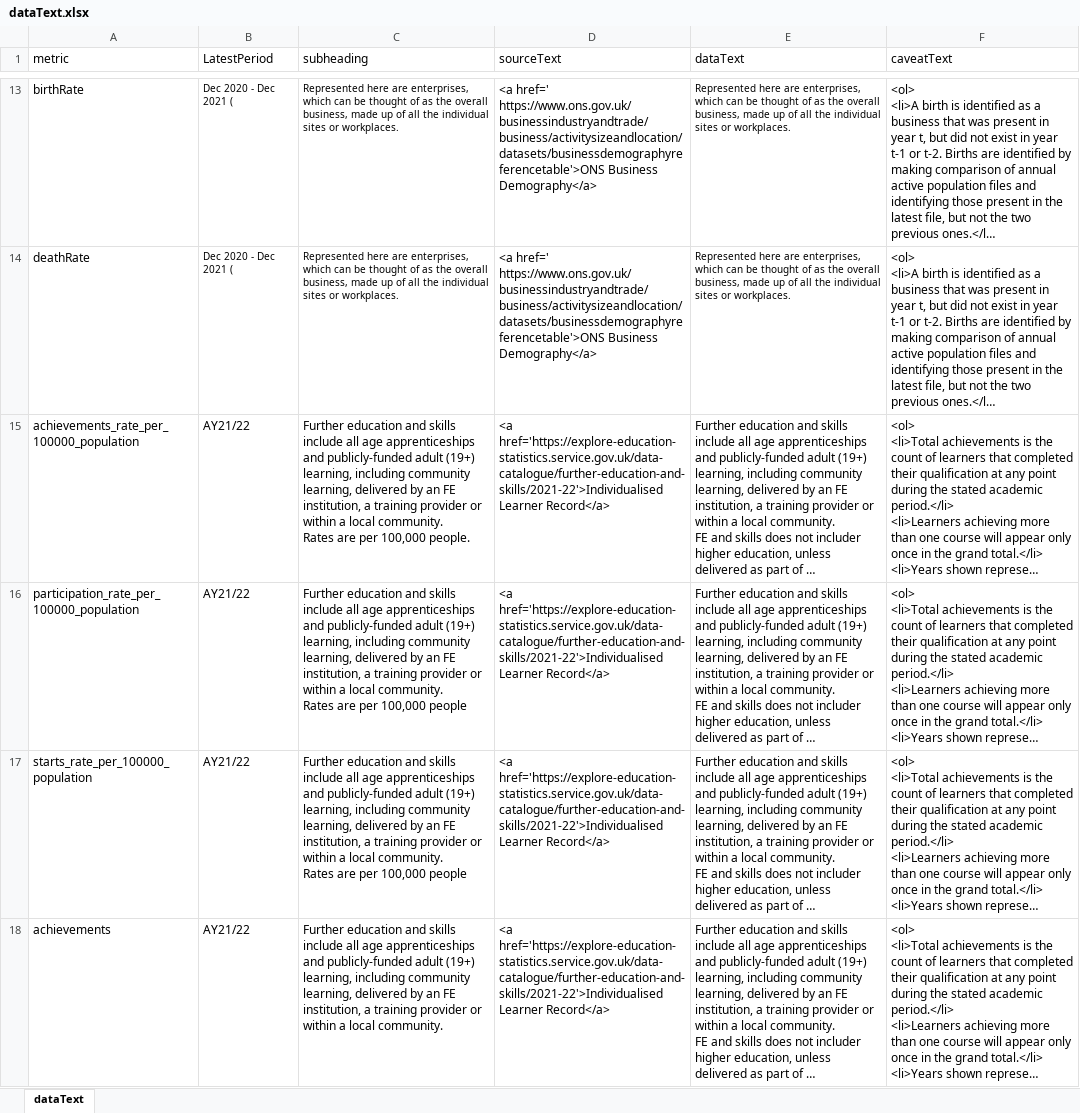
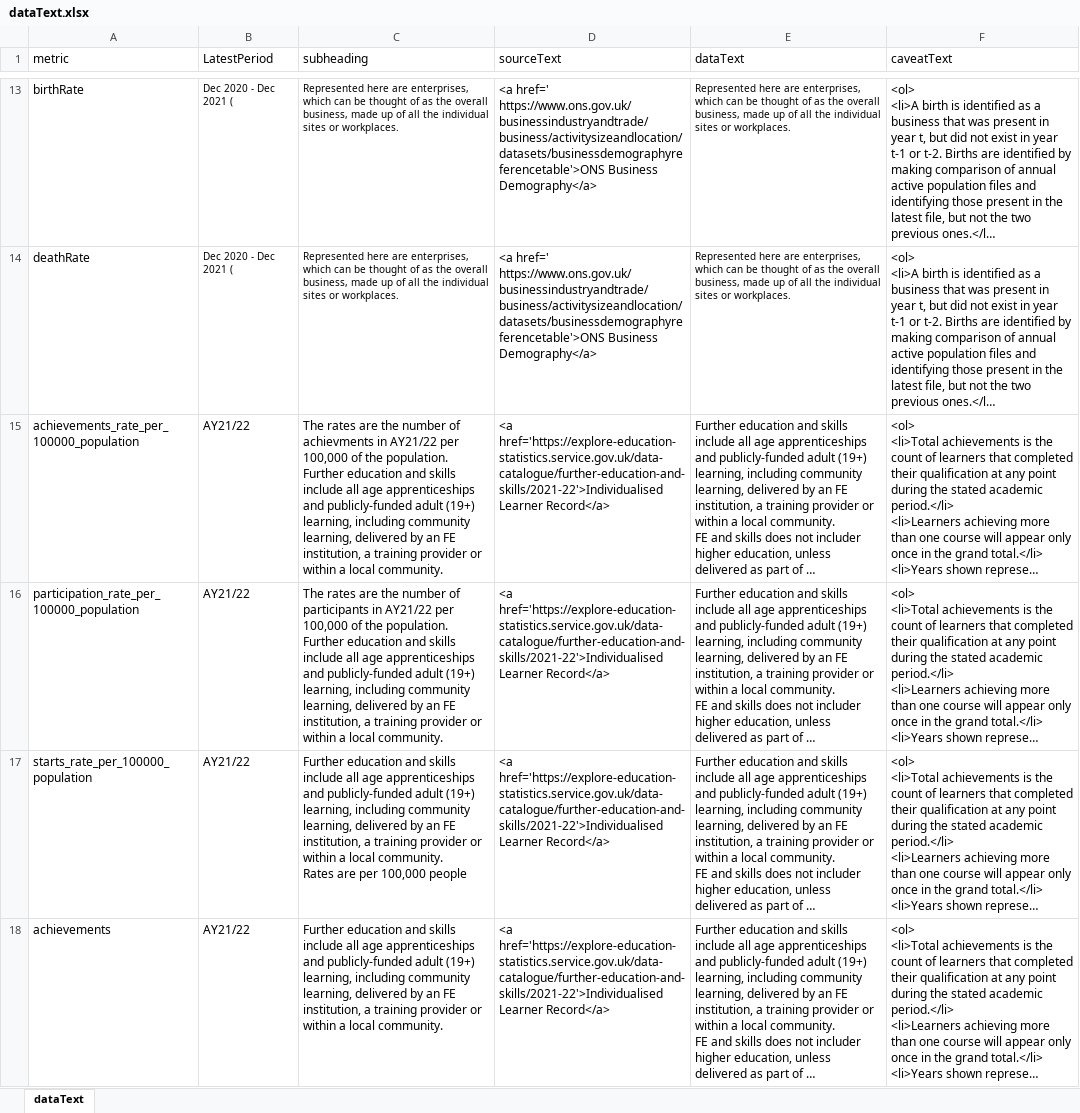
Before and after one commit to dfe-analytical-services/lsip_dashboard, an Excel workbook: Data/19_dataText/dataText.xlsx, sheet dataText, drawn as a sheet; only a part is shown, gaps mark what is left out; long unchanged cells end in …; values as stored, in another font and other column widths than the file's, no borders; ↵ is a line break in a cell; the diff names each change by its address in the sheet, - before the commit and + after, or states it on an @@ line.

Commit message:
clarify naming of per 100k rates

```diff
--- a/Data/19_dataText/dataText.xlsx (sheet dataText)
+++ b/Data/19_dataText/dataText.xlsx (sheet dataText)
-C15 (subheading): Further education and skills include all age apprenticeships and publicly-funded adult (19+) learning, including community learning, delivered by an FE institution, a training provider or within a local community. ↵ Rates are per 100,000 people.
+C15 (subheading): The rates are the number of achievments in AY21/22 per 100,000 of the population. Further education and skills include all age apprenticeships and publicly-funded adult (19+) learning, including community learning, delivered by an FE institution, a training provider or within a local community.
-C16 (subheading): Further education and skills include all age apprenticeships and publicly-funded adult (19+) learning, including community learning, delivered by an FE institution, a training provider or within a local community. ↵ Rates are per 100,000 people
+C16 (subheading): The rates are the number of participants in AY21/22 per 100,000 of the population. Further education and skills include all age apprenticeships and publicly-funded adult (19+) learning, including community learning, delivered by an FE institution, a training provider or within a local community.
```
Also changed, not shown: 4 other files.
